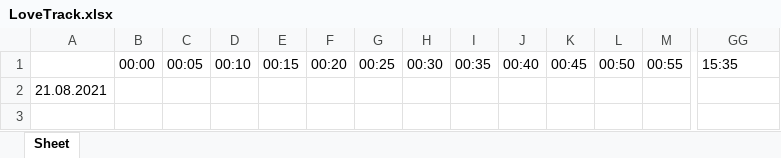
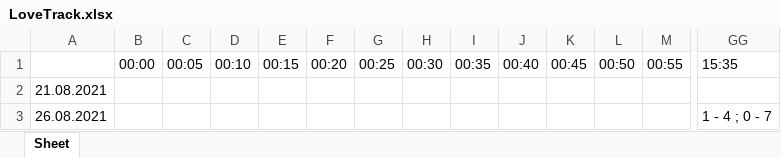
Before and after one commit to EmirVildanov/G_bCommunityWebsite, an Excel workbook: resources/LoveTrack.xlsx, sheet Sheet, drawn as a sheet; only a part is shown, gaps mark what is left out; values as stored, in another font and other column widths than the file's, no borders; rows hold the shown columns only; the diff names each change by its address in the sheet, - before the commit and + after, or states it on an @@ line.

```diff
--- a/resources/LoveTrack.xlsx (sheet Sheet)
+++ b/resources/LoveTrack.xlsx (sheet Sheet)
+row 3: 26.08.2021 |  |  |  |  |  |  |  |  |  |  |  |  | 1 - 4 ; 0 - 7
```
Also changed, not shown: 6 other files.
